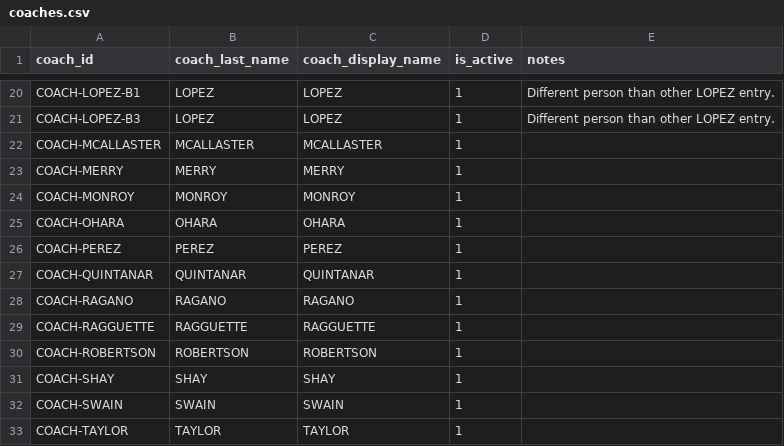
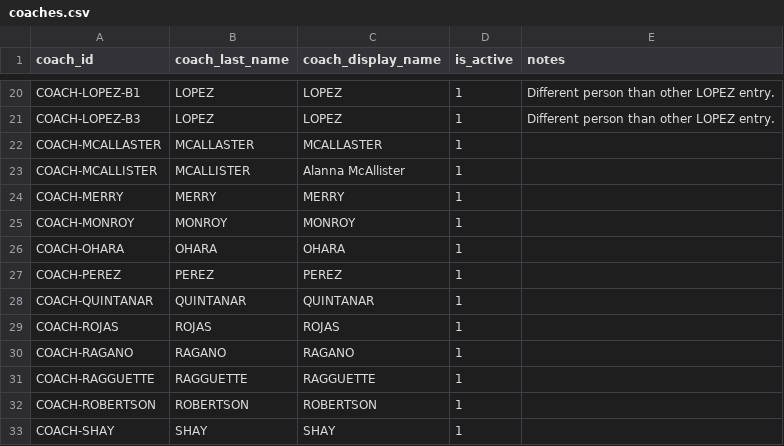
Before and after one commit to kitswain/schedule-manager, a CSV file: data/coaches.csv, drawn as a sheet; only a part is shown, gaps mark what is left out; the shorter side is filled out with more unchanged rows.

```diff
--- a/data/coaches.csv
+++ b/data/coaches.csv
@@ -22,2 +22,3 @@ COACH-LOPEZ-B3,LOPEZ,LOPEZ,1,Different person than other LOPEZ entry.
 COACH-MCALLASTER,MCALLASTER,MCALLASTER,1,
+COACH-MCALLISTER,MCALLISTER,Alanna McAllister,1,
 COACH-MERRY,MERRY,MERRY,1,
@@ -27,2 +28,3 @@ COACH-PEREZ,PEREZ,PEREZ,1,
 COACH-QUINTANAR,QUINTANAR,QUINTANAR,1,
+COACH-ROJAS,ROJAS,ROJAS,1,
 COACH-RAGANO,RAGANO,RAGANO,1,
```
Also changed, not shown: data/schedule_considerations.csv, 8 other files.
